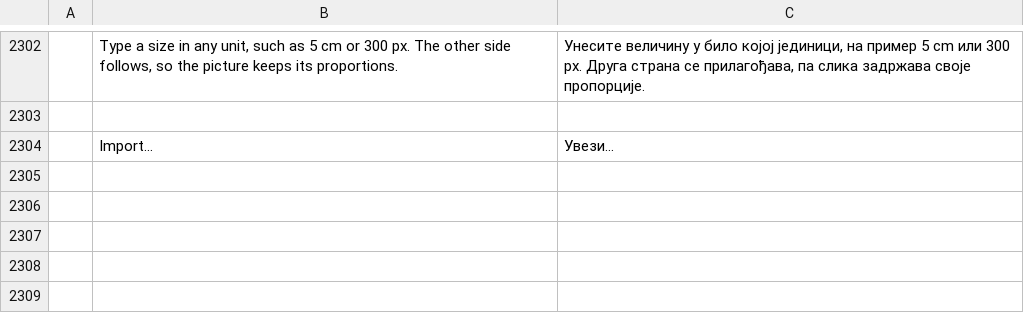
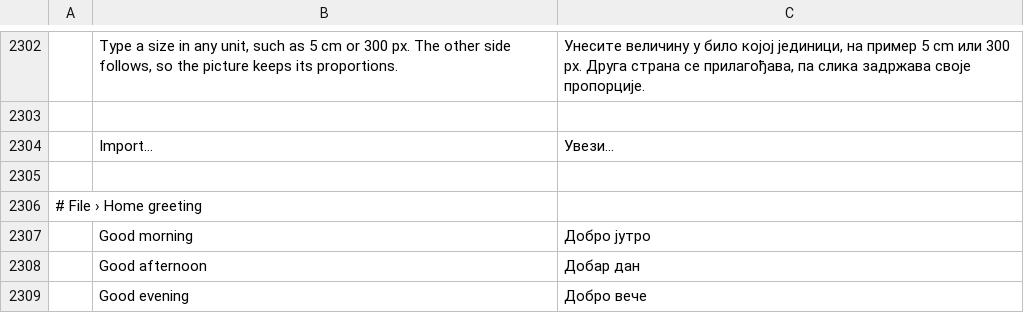
Before and after one commit to tpawley2001/wordcraft, a TSV file: crates/ui-egui/src/i18n/sr.tsv, drawn as a sheet; only a part is shown, gaps mark what is left out; the diff names each change by its address in the sheet, - before the commit and + after, or states it on an @@ line.

```diff
--- a/crates/ui-egui/src/i18n/sr.tsv
+++ b/crates/ui-egui/src/i18n/sr.tsv
+row 2305: (empty)
+row 2306: # File › Home greeting
+row 2307:  | Good morning | Добро јутро
+row 2308:  | Good afternoon | Добар дан
+row 2309:  | Good evening | Добро вече
```
Also changed, not shown: crates/ui-egui/src/i18n/de.tsv, crates/ui-egui/src/i18n/et.tsv, 8 other files.
